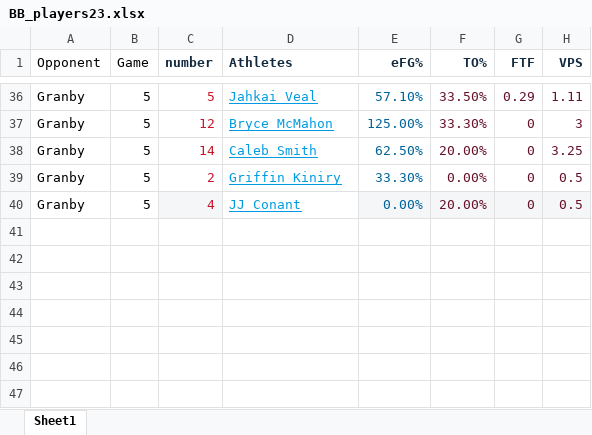
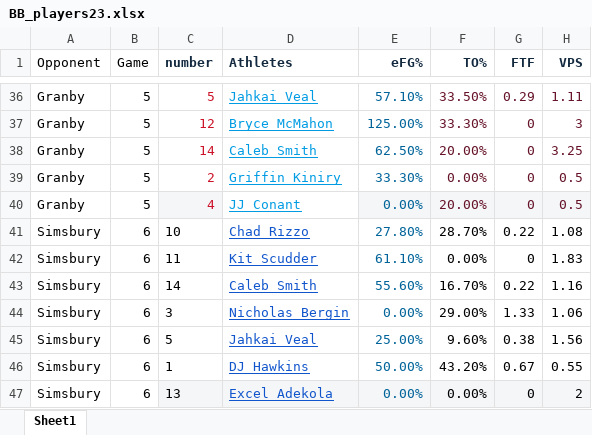
Before and after one commit to jmeerse/FHSBB_2223, an Excel workbook: BB_players23.xlsx, sheet Sheet1, drawn as a sheet; only a part is shown, gaps mark what is left out; values as stored, in another font and other column widths than the file's, no borders; charts and pictures not drawn; the diff names each change by its address in the sheet, - before the commit and + after, or states it on an @@ line.

```diff
--- a/BB_players23.xlsx (sheet Sheet1)
+++ b/BB_players23.xlsx (sheet Sheet1)
+row 41: Simsbury | 6 | 10 | Chad Rizzo | 27.80% | 28.70% | 0.22 | 1.08
+row 42: Simsbury | 6 | 11 | Kit Scudder | 61.10% | 0.00% | 0 | 1.83
+row 43: Simsbury | 6 | 14 | Caleb Smith | 55.60% | 16.70% | 0.22 | 1.16
+row 44: Simsbury | 6 | 3 | Nicholas Bergin | 0.00% | 29.00% | 1.33 | 1.06
+row 45: Simsbury | 6 | 5 | Jahkai Veal | 25.00% | 9.60% | 0.38 | 1.56
+row 46: Simsbury | 6 | 1 | DJ Hawkins | 50.00% | 43.20% | 0.67 | 0.55
+row 47: Simsbury | 6 | 13 | Excel Adekola | 0.00% | 0.00% | 0 | 2
```
Also changed, not shown: charts or pictures, BB_team23.xlsx.
